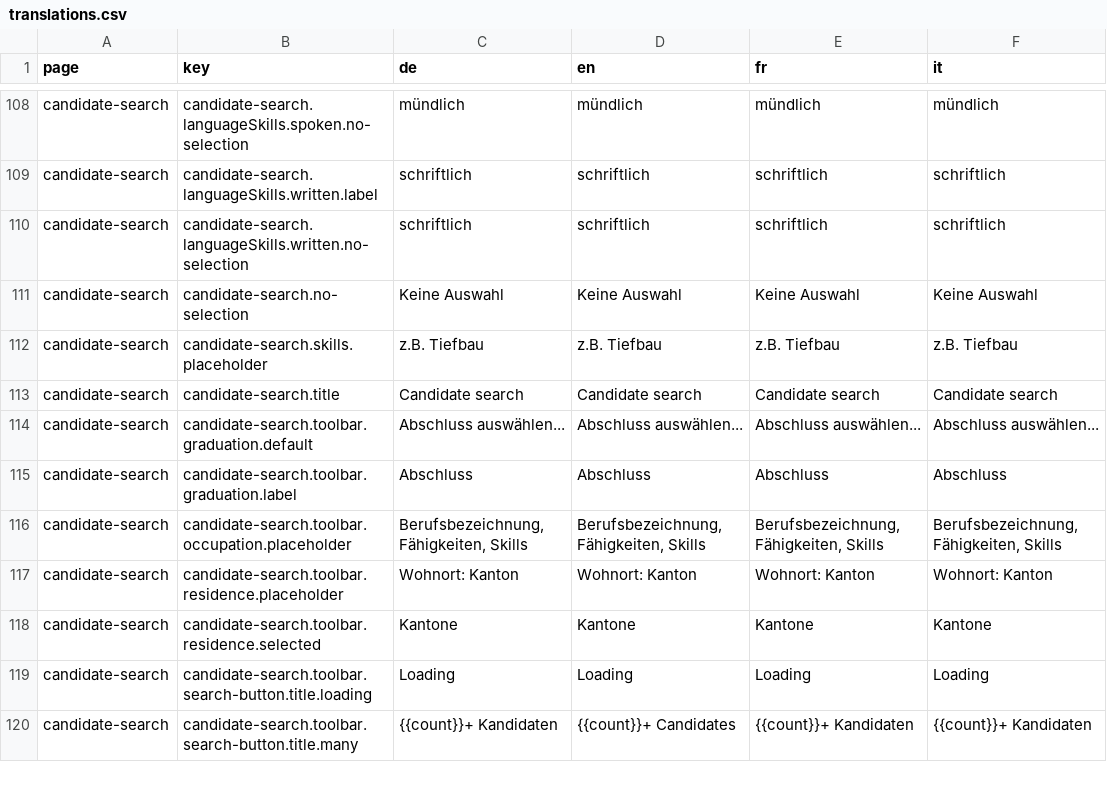
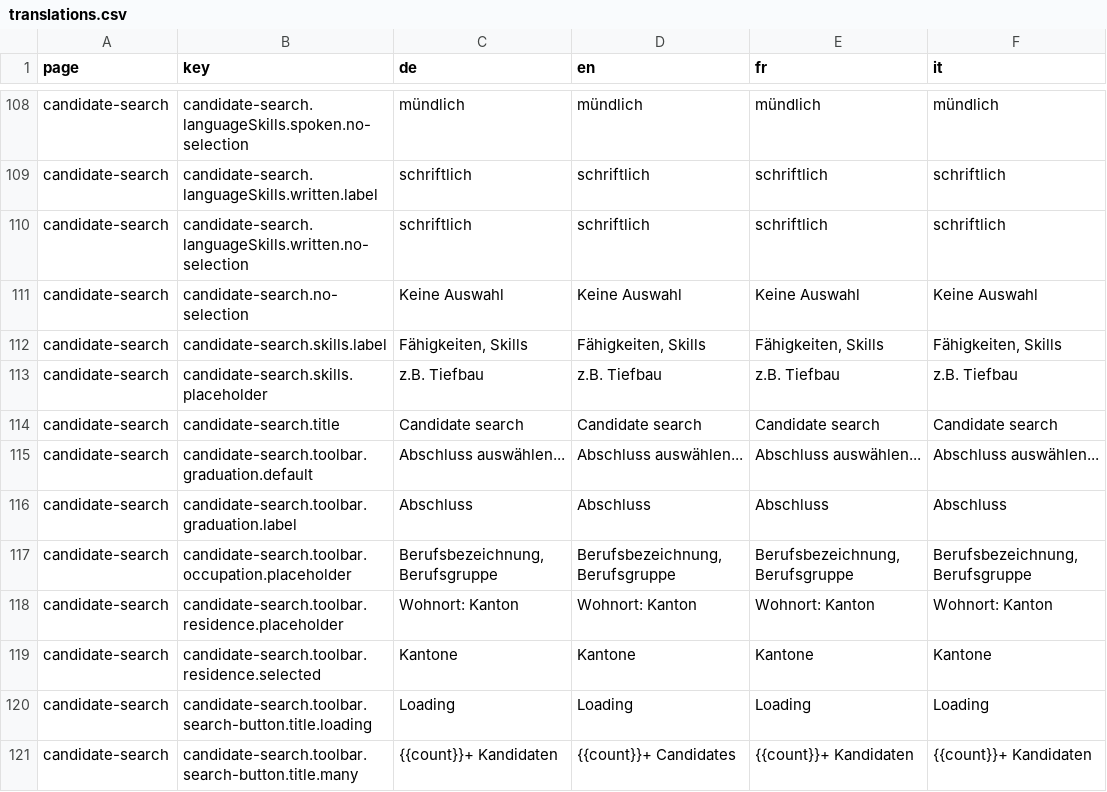
Before and after one commit to tdascoli/jobroom2, a CSV file: src/main/webapp/i18n/translations.csv, drawn as a sheet; only a part is shown, gaps mark what is left out.

Commit message:
JR2-382: Add keyword search input

```diff
--- a/src/main/webapp/i18n/translations.csv
+++ b/src/main/webapp/i18n/translations.csv
@@ -111,2 +111,3 @@ candidate-search,candidate-search.languageSkills.written.no-selection,schriftlic
 candidate-search,candidate-search.no-selection,Keine Auswahl,Keine Auswahl,Keine Auswahl,Keine Auswahl
+candidate-search,candidate-search.skills.label,"Fähigkeiten, Skills","Fähigkeiten, Skills","Fähigkeiten, Skills","Fähigkeiten, Skills"
 candidate-search,candidate-search.skills.placeholder,z.B. Tiefbau,z.B. Tiefbau,z.B. Tiefbau,z.B. Tiefbau
@@ -115,3 +116,3 @@ candidate-search,candidate-search.toolbar.graduation.default,Abschluss auswähle
 candidate-search,candidate-search.toolbar.graduation.label,Abschluss,Abschluss,Abschluss,Abschluss
-candidate-search,candidate-search.toolbar.occupation.placeholder,"Berufsbezeichnung, Fähigkeiten, Skills","Berufsbezeichnung, Fähigkeiten, Skills","Berufsbezeichnung, Fähigkeiten, Skills","Berufsbezeichnung, Fähigkeiten, Skills"
+candidate-search,candidate-search.toolbar.occupation.placeholder,"Berufsbezeichnung, Berufsgruppe","Berufsbezeichnung, Berufsgruppe","Berufsbezeichnung, Berufsgruppe","Berufsbezeichnung, Berufsgruppe"
 candidate-search,candidate-search.toolbar.residence.placeholder,Wohnort: Kanton,Wohnort: Kanton,Wohnort: Kanton,Wohnort: Kanton
```
Also changed, not shown: 10 other files.
